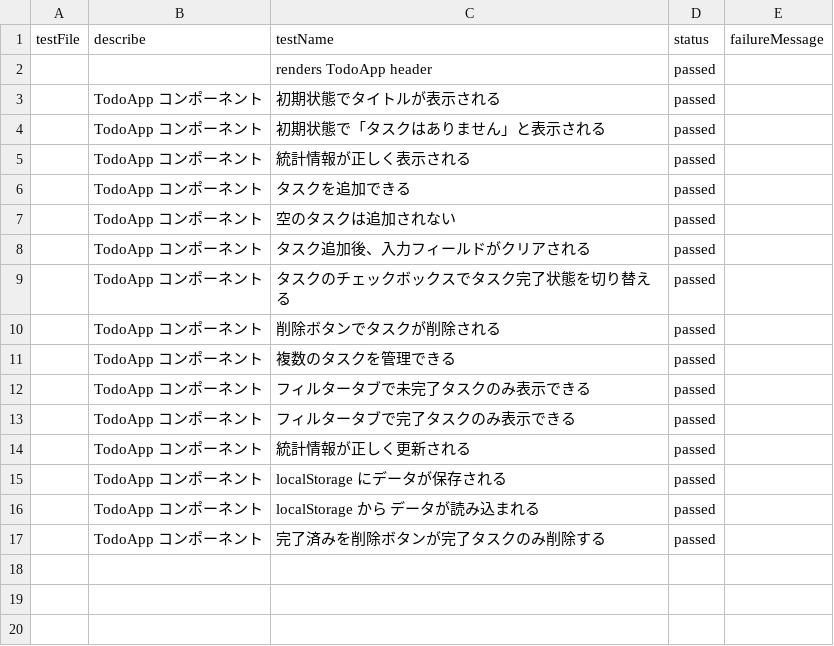
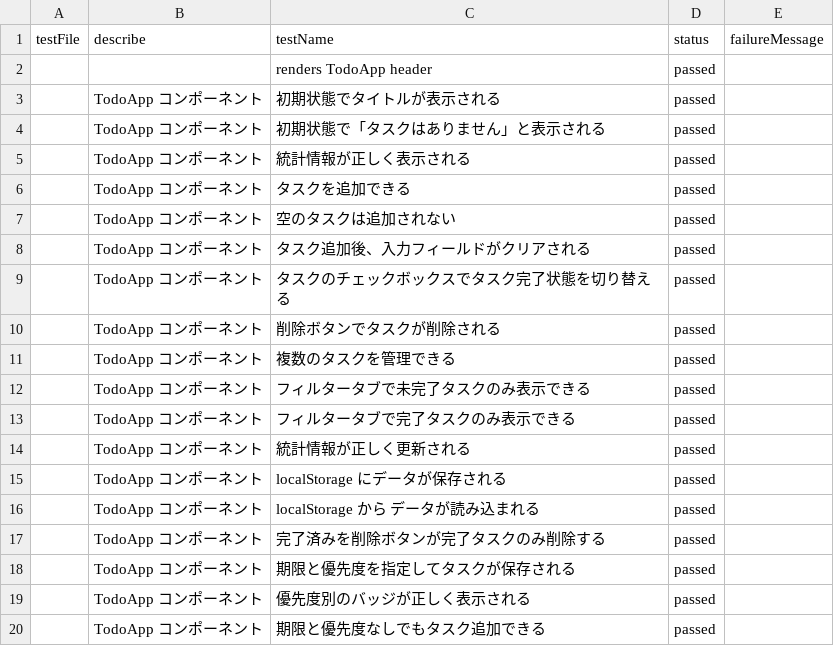
Before and after one commit to okadot/todo-app, a CSV file: test-results/jest_results.csv, drawn as a sheet; the diff names each change by its address in the sheet, - before the commit and + after, or states it on an @@ line.

Commit message:
test: fix statistics test selector, all 19 tests passing

```diff
--- a/test-results/jest_results.csv
+++ b/test-results/jest_results.csv
+row 18:  | TodoApp コンポーネント | 期限と優先度を指定してタスクが保存される | passed
+row 19:  | TodoApp コンポーネント | 優先度別のバッジが正しく表示される | passed
+row 20:  | TodoApp コンポーネント | 期限と優先度なしでもタスク追加できる | passed
```
Also changed, not shown: 6 other files.
